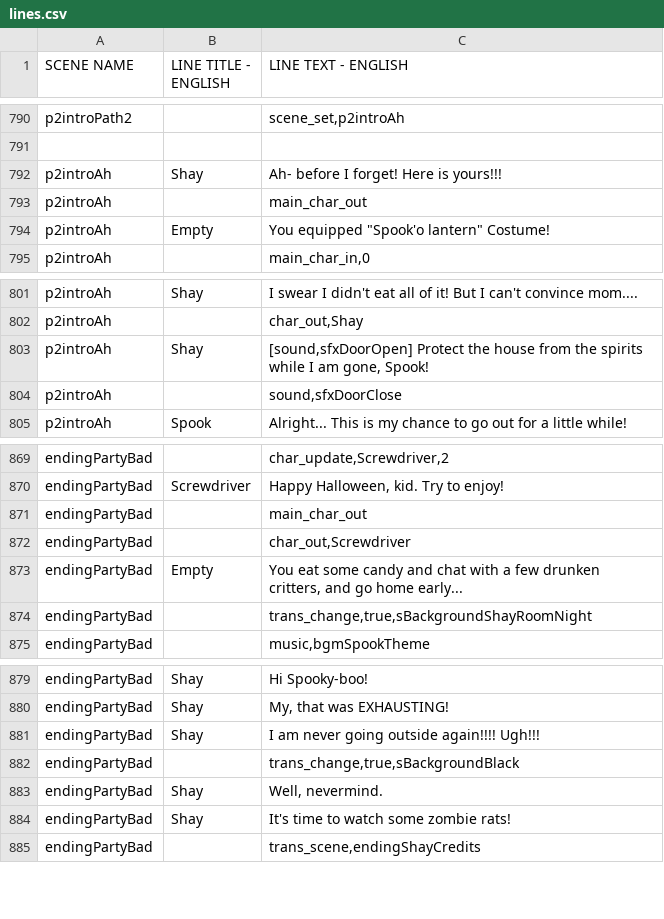
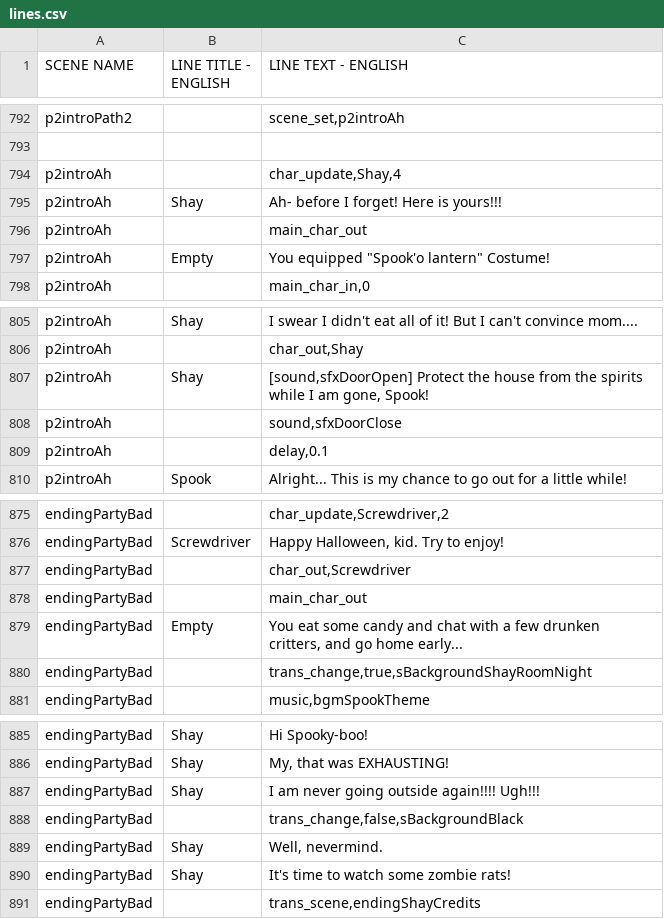
Before and after one commit to kazak29/Spooktober_2026_GameJam, a CSV file: datafiles/lines.csv, drawn as a sheet; only a part is shown, gaps mark what is left out; the diff covers the shown part only.

Commit message:
added okay party ending

```diff
--- a/datafiles/lines.csv
+++ b/datafiles/lines.csv
@@ -791,2 +793,3 @@ p2introPath2,,"scene_set,p2introAh"
 ,,
+p2introAh,,"char_update,Shay,4"
 p2introAh,Shay,Ah- before I forget! Here is yours!!!
@@ -804,2 +808,3 @@ p2introAh,Shay,"[sound,sfxDoorOpen] Protect the house from the spirits while I a
 p2introAh,,"sound,sfxDoorClose"
+p2introAh,,"delay,0.1"
 p2introAh,Spook,Alright... This is my chance to go out for a little while!
@@ -870,4 +876,4 @@ endingPartyBad,,"char_update,Screwdriver,2"
 endingPartyBad,Screwdriver,"Happy Halloween, kid. Try to enjoy!"
+endingPartyBad,,"char_out,Screwdriver"
 endingPartyBad,,main_char_out
-endingPartyBad,,"char_out,Screwdriver"
 endingPartyBad,Empty,"You eat some candy and chat with a few drunken critters, and go home early..."
@@ -881,3 +887,3 @@ endingPartyBad,Shay,"My, that was EXHAUSTING!"
 endingPartyBad,Shay,I am never going outside again!!!! Ugh!!!
-endingPartyBad,,"trans_change,true,sBackgroundBlack"
+endingPartyBad,,"trans_change,false,sBackgroundBlack"
 endingPartyBad,Shay,"Well, nevermind."
```
Also changed, not shown: 50 added rows and 4 edited cells elsewhere in this file, 6 other files.
